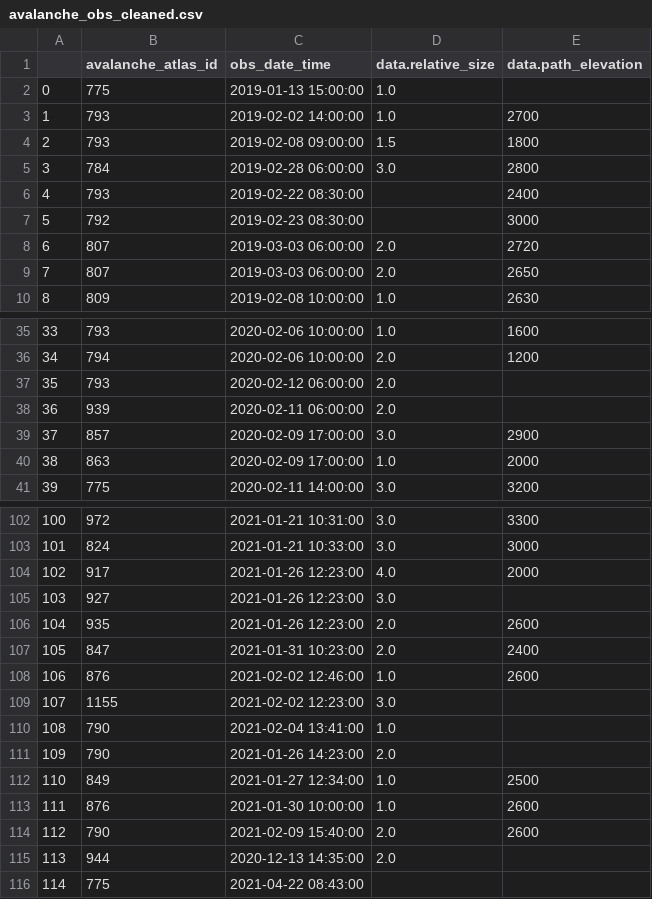
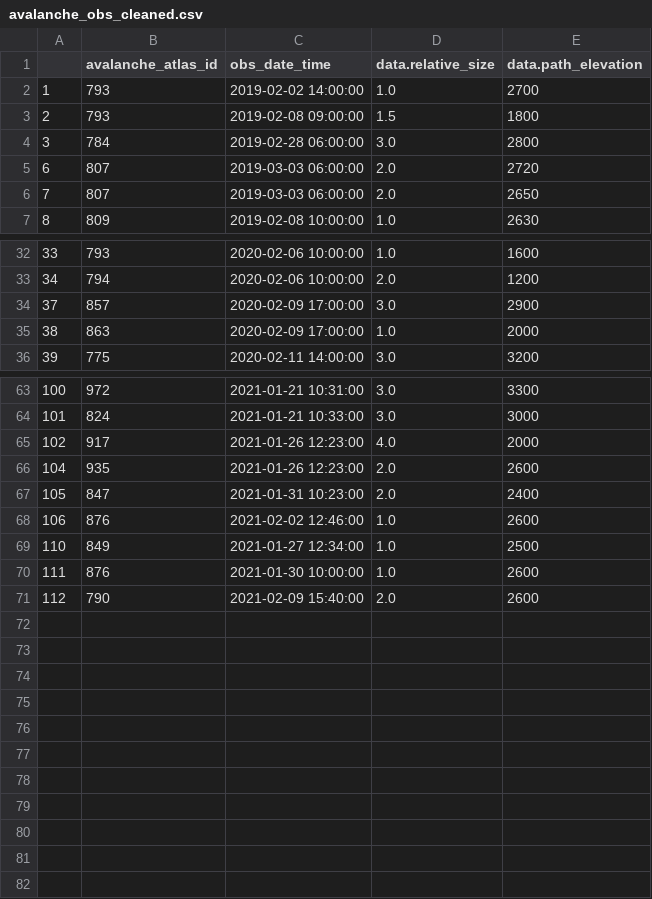
Before and after one commit to lyozamp/avalanche_analysis, a CSV file: Cleaned_Files/avalanche_obs_cleaned.csv, drawn as a sheet; only a part is shown, gaps mark what is left out; the diff covers the shown part only; the diff names each change by its address in the sheet, - before the commit and + after, or states it on an @@ line.

```diff
--- a/Cleaned_Files/avalanche_obs_cleaned.csv
+++ b/Cleaned_Files/avalanche_obs_cleaned.csv
-row 2: 0 | 775 | 2019-01-13 15:00:00 | 1.0
-row 6: 4 | 793 | 2019-02-22 08:30:00 |  | 2400
-row 7: 5 | 792 | 2019-02-23 08:30:00 |  | 3000
-row 37: 35 | 793 | 2020-02-12 06:00:00 | 2.0
-row 38: 36 | 939 | 2020-02-11 06:00:00 | 2.0
-row 105: 103 | 927 | 2021-01-26 12:23:00 | 3.0
-row 109: 107 | 1155 | 2021-02-02 12:23:00 | 3.0
-row 110: 108 | 790 | 2021-02-04 13:41:00 | 1.0
-row 111: 109 | 790 | 2021-01-26 14:23:00 | 2.0
-row 115: 113 | 944 | 2020-12-13 14:35:00 | 2.0
-row 116: 114 | 775 | 2021-04-22 08:43:00
```
Also changed, not shown: 34 removed rows elsewhere in this file, Cleaned_Files/avalanche_atlas_cleaned.csv, 2 other files.
